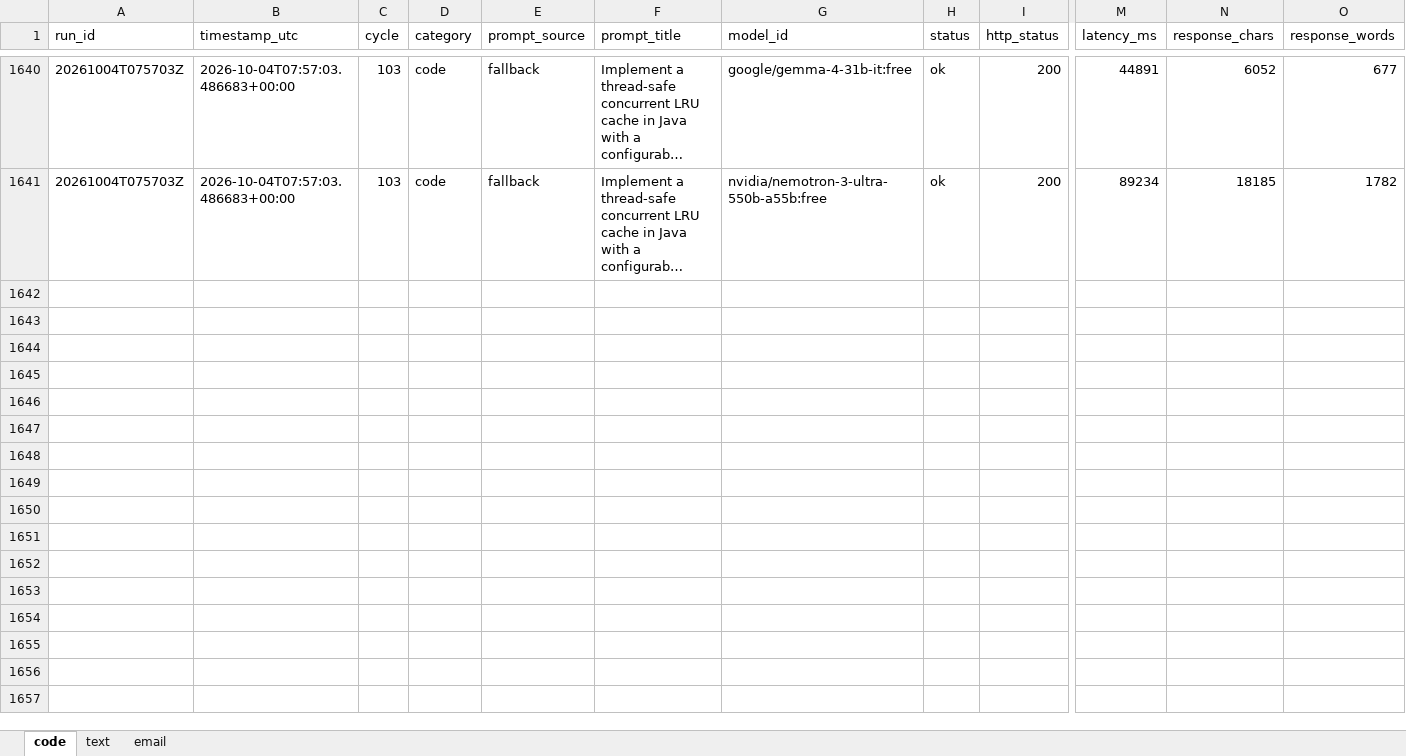
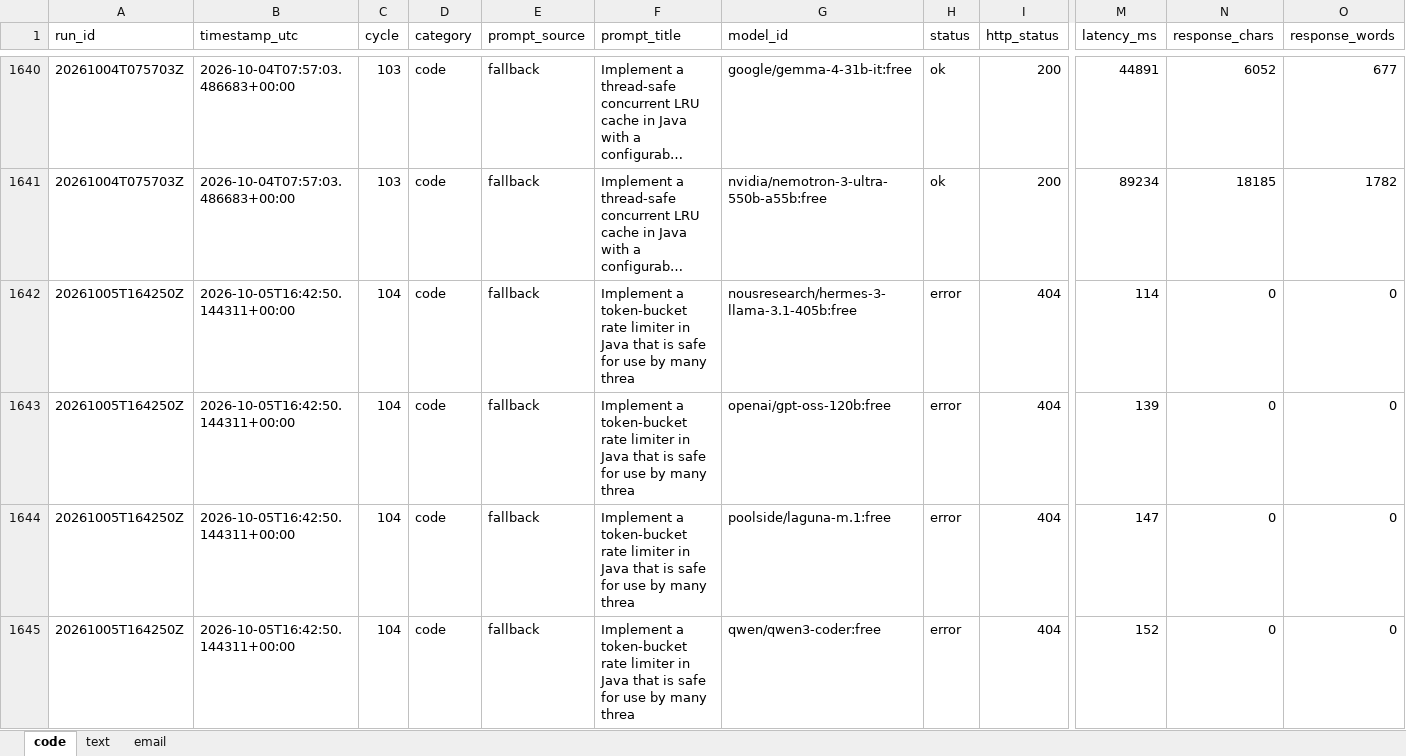
Before and after one commit to upendrasabnis/model-bench, an Excel workbook: results.xlsx, sheet code, drawn as a sheet; only a part is shown, gaps mark what is left out; long unchanged cells end in …; values as stored, in another font and other column widths than the file's, no borders; rows hold the shown columns only; the diff covers the shown part only; the diff names each change by its address in the sheet, - before the commit and + after, or states it on an @@ line.

```diff
--- a/results.xlsx (sheet code)
+++ b/results.xlsx (sheet code)
+row 1642: 20261005T164250Z | 2026-10-05T16:42:50.144311+00:00 | 104 | code | fallback | Implement a token-bucket rate limiter in Java that is safe for use by many threa | nousresearch/hermes-3-llama-3.1-405b:free | error | 404 | 114 | 0 | 0
+row 1643: 20261005T164250Z | 2026-10-05T16:42:50.144311+00:00 | 104 | code | fallback | Implement a token-bucket rate limiter in Java that is safe for use by many threa | openai/gpt-oss-120b:free | error | 404 | 139 | 0 | 0
+row 1644: 20261005T164250Z | 2026-10-05T16:42:50.144311+00:00 | 104 | code | fallback | Implement a token-bucket rate limiter in Java that is safe for use by many threa | poolside/laguna-m.1:free | error | 404 | 147 | 0 | 0
+row 1645: 20261005T164250Z | 2026-10-05T16:42:50.144311+00:00 | 104 | code | fallback | Implement a token-bucket rate limiter in Java that is safe for use by many threa | qwen/qwen3-coder:free | error | 404 | 152 | 0 | 0
```
Also changed, not shown: 12 added rows elsewhere in this sheet, sheet text, sheet email, 11 other files.
